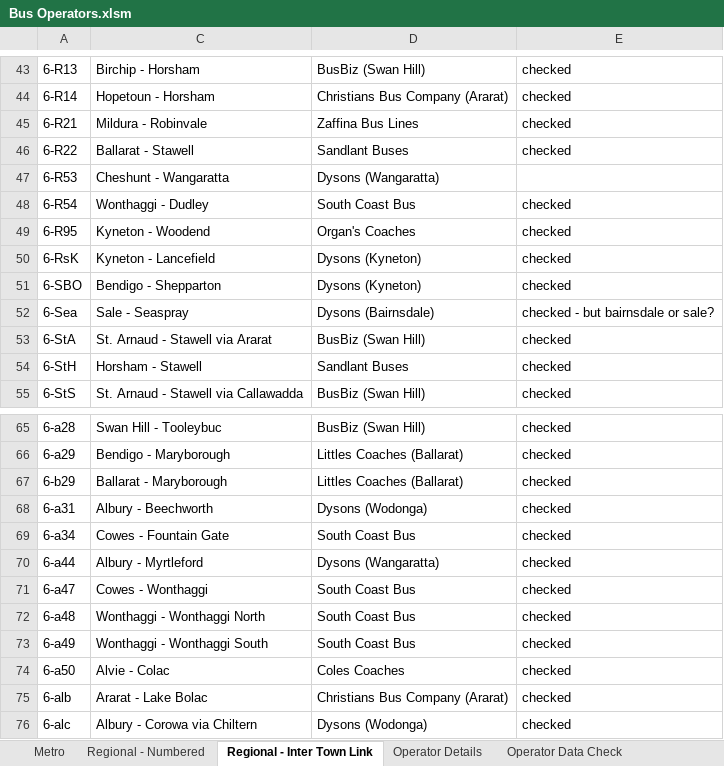
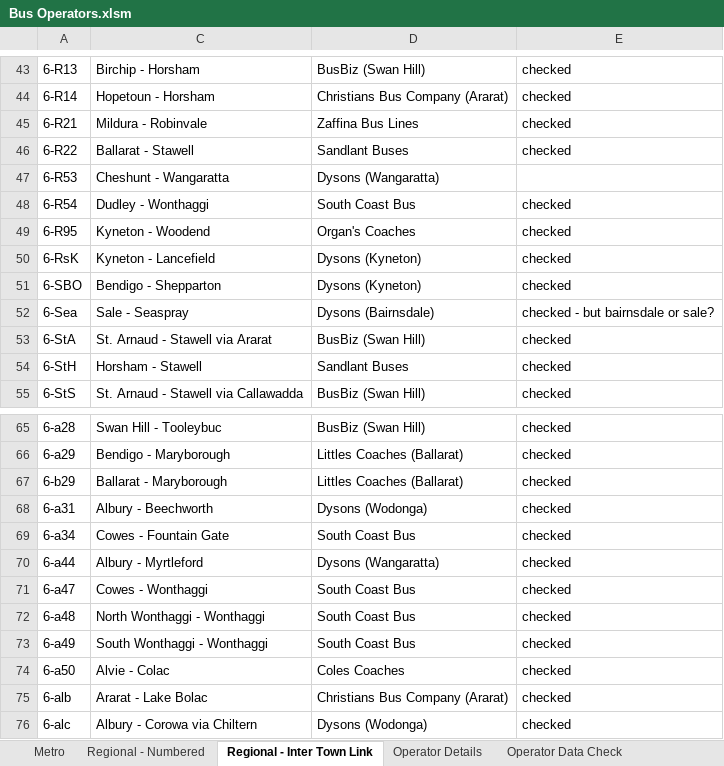
Before and after one commit to TransportVic/TransportVic-Data, an Excel workbook: excel/bus/operators/Bus Operators.xlsm, sheet Regional - Inter Town Link, drawn as a sheet; only a part is shown, gaps mark what is left out; values as stored, in another font and other column widths than the file's, no borders; the diff names each change by its address in the sheet, - before the commit and + after, or states it on an @@ line.

```diff
--- a/excel/bus/operators/Bus Operators.xlsm (sheet Regional - Inter Town Link)
+++ b/excel/bus/operators/Bus Operators.xlsm (sheet Regional - Inter Town Link)
-C48: Wonthaggi - Dudley
+C48: Dudley - Wonthaggi
-C72: Wonthaggi - Wonthaggi North
+C72: North Wonthaggi - Wonthaggi
-C73: Wonthaggi - Wonthaggi South
+C73: South Wonthaggi - Wonthaggi
```
Also changed, not shown: sheet Metro, formulas that keep their value, 3 other files.
